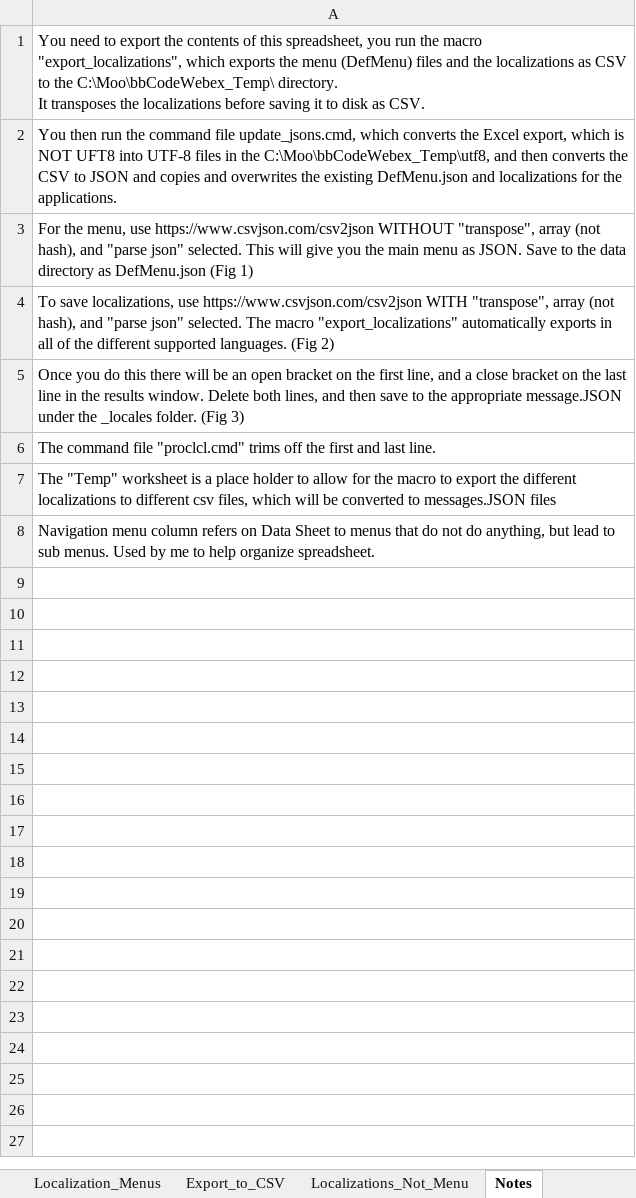
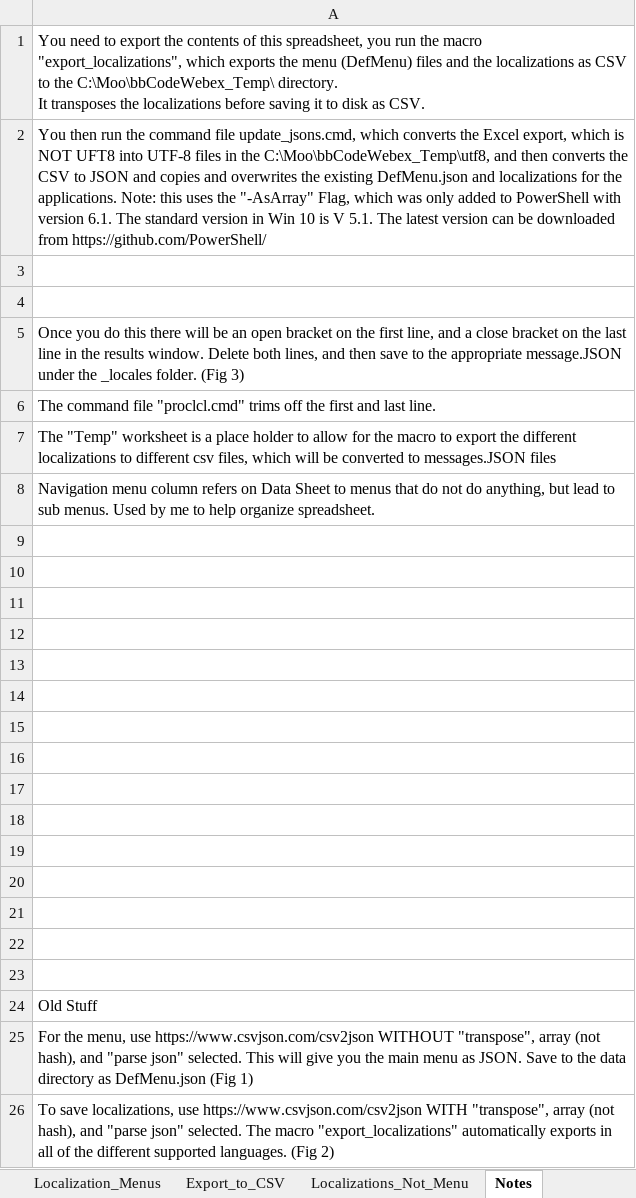
Before and after one commit to msaroff/bbCodeWebEx, an Excel workbook: locale_bbcode.xlsm, sheet Notes, drawn as a sheet; values as stored, in another font and other column widths than the file's, no borders; charts and pictures not drawn; the diff names each change by its address in the sheet, - before the commit and + after, or states it on an @@ line.

```diff
--- a/locale_bbcode.xlsm (sheet Notes)
+++ b/locale_bbcode.xlsm (sheet Notes)
-A2: …the applications.
+A2: …the applications. Note: this uses the "-AsArray" Flag, which was only added to PowerShell with version 6.1. The standard version in Win 10 is V 5.1. The latest version can be downloaded from https://github.com/PowerShell/
-A3: For the menu, use https://www.csvjson.com/csv2json WITHOUT "transpose", array (not hash), and "parse json" selected. This will give you the main menu as JSON. Save to the data directory as DefMenu.json (Fig 1)
+A3: (empty)
-A4: To save localizations, use https://www.csvjson.com/csv2json WITH "transpose", array (not hash), and "parse json" selected. The macro "export_localizations" automatically exports in all of the different supported languages. (Fig 2)
+A4: (empty)
+row 9: (empty)
+row 10: (empty)
+row 11: (empty)
+row 12: (empty)
+row 13: (empty)
+row 14: (empty)
+row 15: (empty)
+row 16: (empty)
+row 17: (empty)
+row 18: (empty)
+row 19: (empty)
+row 20: (empty)
+row 21: (empty)
+row 22: (empty)
+row 23: (empty)
+row 24: Old Stuff
+row 25: For the menu, use https://www.csvjson.com/csv2json WITHOUT "transpose", array (not hash), and "parse json" selected. This will give you the main menu as JSON. Save to the data directory as DefMenu.json (Fig 1)
+row 26: To save localizations, use https://www.csvjson.com/csv2json WITH "transpose", array (not hash), and "parse json" selected. The macro "export_localizations" automatically exports in all of the different supported languages. (Fig 2)
```
Also changed, not shown: charts or pictures, 2 other files.
